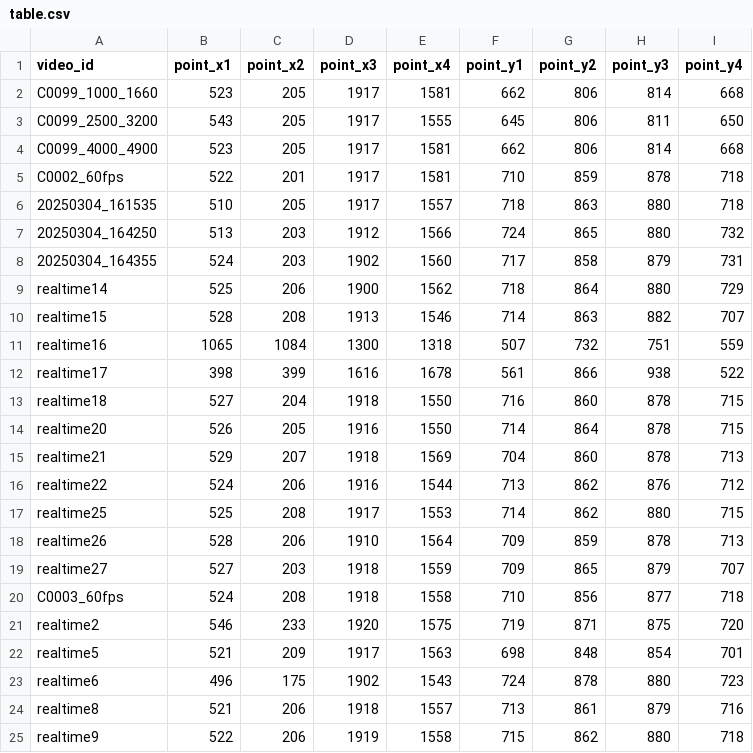
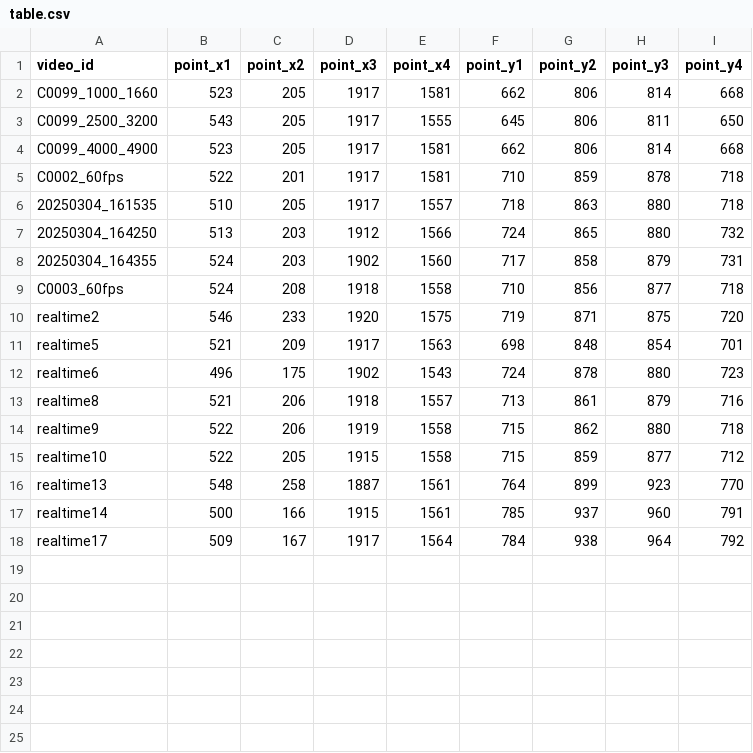
Before and after one commit to koteruon/yolov7, a CSV file: pitching_machine/table.csv, drawn as a sheet.

```diff
--- a/pitching_machine/table.csv
+++ b/pitching_machine/table.csv
@@ -8,13 +8,2 @@ C0002_60fps,522,201,1917,1581,710,859,878,718
 20250304_164355,524,203,1902,1560,717,858,879,731
-realtime14,525,206,1900,1562,718,864,880,729
-realtime15,528,208,1913,1546,714,863,882,707
-realtime16,1065,1084,1300,1318,507,732,751,559
-realtime17,398,399,1616,1678,561,866,938,522
-realtime18,527,204,1918,1550,716,860,878,715
-realtime20,526,205,1916,1550,714,864,878,715
-realtime21,529,207,1918,1569,704,860,878,713
-realtime22,524,206,1916,1544,713,862,876,712
-realtime25,525,208,1917,1553,714,862,880,715
-realtime26,528,206,1910,1564,709,859,878,713
-realtime27,527,203,1918,1559,709,865,879,707
 C0003_60fps,524,208,1918,1558,710,856,877,718
@@ -25 +14,5 @@ realtime8,521,206,1918,1557,713,861,879,716
 realtime9,522,206,1919,1558,715,862,880,718
+realtime10,522,205,1915,1558,715,859,877,712
+realtime13,548,258,1887,1561,764,899,923,770
+realtime14,500,166,1915,1561,785,937,960,791
+realtime17,509,167,1917,1564,784,938,964,792
```
Also changed, not shown: pitching_machine/checkpoint.csv, pitching_machine/pitching.csv, 2 other files.
